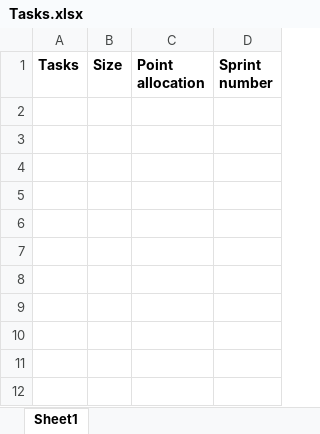
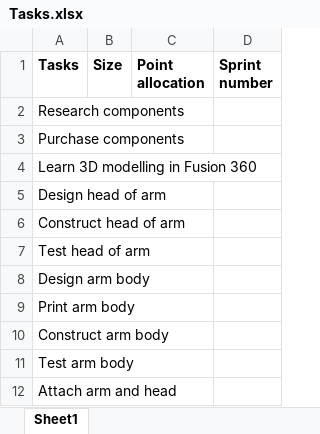
Before and after one commit to OhBlimeyISpilledMySoupOnTheCarpet/Oh-dear-god-the-lemurs-have-escaped-again, an Excel workbook: Tasks.xlsx, sheet Sheet1, drawn as a sheet; values as stored, in another font and other column widths than the file's, no borders; the diff names each change by its address in the sheet, - before the commit and + after, or states it on an @@ line.

Commit message:
Update Tasks.xlsx

```diff
--- a/Tasks.xlsx (sheet Sheet1)
+++ b/Tasks.xlsx (sheet Sheet1)
+row 2: Research components
+row 3: Purchase components
+row 4: Learn 3D modelling in Fusion 360
+row 5: Design head of arm
+row 6: Construct head of arm
+row 7: Test head of arm
+row 8: Design arm body
+row 9: Print arm body
+row 10: Construct arm body
+row 11: Test arm body
+row 12: Attach arm and head
```
